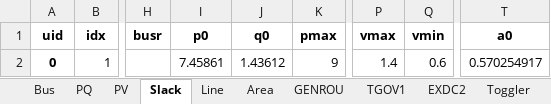
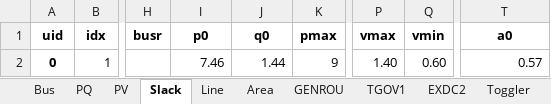
Before and after one commit to ryancalizadeh/EECE571, an Excel workbook: kundur_full.xlsx, sheet Slack, drawn as a sheet; only a part is shown, gaps mark what is left out; values as stored, in another font and other column widths than the file's, no borders; the diff names each change by its address in the sheet, - before the commit and + after, or states it on an @@ line.

```diff
--- a/kundur_full.xlsx (sheet Slack)
+++ b/kundur_full.xlsx (sheet Slack)
-I2 (p0): 7.45861
+I2 (p0): 7.46
-J2 (q0): 1.43612
+J2 (q0): 1.44
-P2 (vmax): 1.4
+P2 (vmax): 1.40
-Q2 (vmin): 0.6
+Q2 (vmin): 0.60
-T2 (a0): 0.570254917
+T2 (a0): 0.57
```
Also changed, not shown: sheet Bus, sheet Toggler, sheet Line, sheet GENROU, sheet EXDC2, sheet PV, 2 more sheets, 2 other files.
